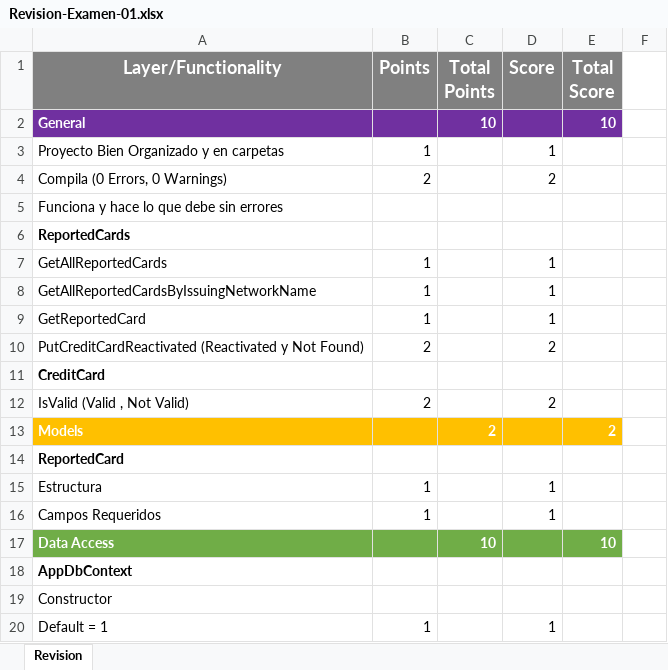
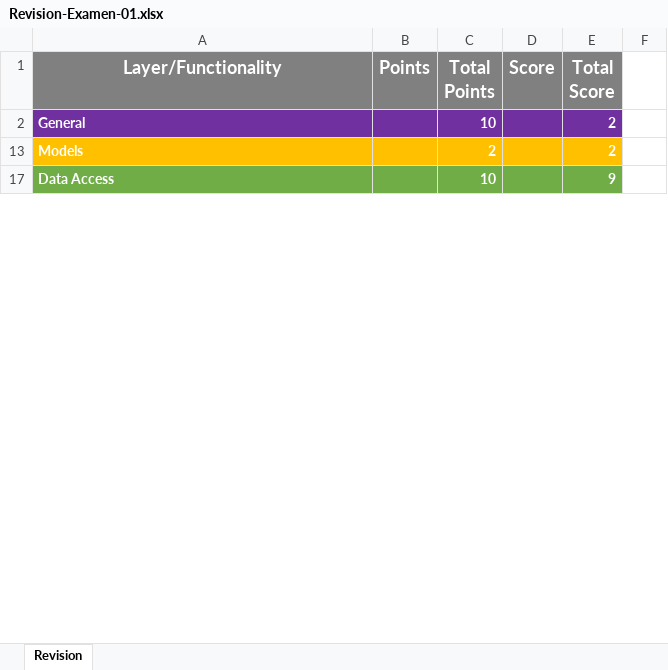
Before and after one commit to jaxxso/ServicesDevelopment, an Excel workbook: Exams/Exam-01/Revision-Examen-01.xlsx, sheet Revision, drawn as a sheet; only a part is shown; values as stored, in another font and other column widths than the file's, no borders; the diff covers the shown part only; the diff names each change by its address in the sheet, - before the commit and + after, or states it on an @@ line.

Commit message:
Update Revision-Examen-01.xlsx

```diff
--- a/Exams/Exam-01/Revision-Examen-01.xlsx (sheet Revision)
+++ b/Exams/Exam-01/Revision-Examen-01.xlsx (sheet Revision)
-E2 (Total Score): 10
+E2 (Total Score): 2
@@ row 3 hidden: Proyecto Bien Organizado y en carpetas | 1 |  | 1 @@
-row 4: Compila (0 Errors, 0 Warnings) | 2 |  | 2
-row 5: Funciona y hace lo que debe sin errores
@@ row 6 hidden: ReportedCards @@
@@ row 7 hidden: GetAllReportedCards | 1 |  | 1 @@
@@ row 8 hidden: GetAllReportedCardsByIssuingNetworkName | 1 |  | 1 @@
@@ row 9 hidden: GetReportedCard | 1 |  | 1 @@
-row 10: PutCreditCardReactivated (Reactivated y Not Found) | 2 |  | 2
@@ row 11 hidden: CreditCard @@
-row 12: IsValid (Valid , Not Valid) | 2 |  | 2
@@ row 14 hidden: ReportedCard @@
@@ row 15 hidden: Estructura | 1 |  | 1 @@
-row 16: Campos Requeridos | 1 |  | 1
-E17 (Total Score): 10
+E17 (Total Score): 9
@@ row 18 hidden: AppDbContext @@
@@ row 19 hidden: Constructor @@
@@ row 20 hidden: Default = 1 | 1 |  | 1 @@
```
Also changed, not shown: 19 removed rows, 21 hidden or unhidden rows and 3 edited cells elsewhere in this sheet, hidden cells.
